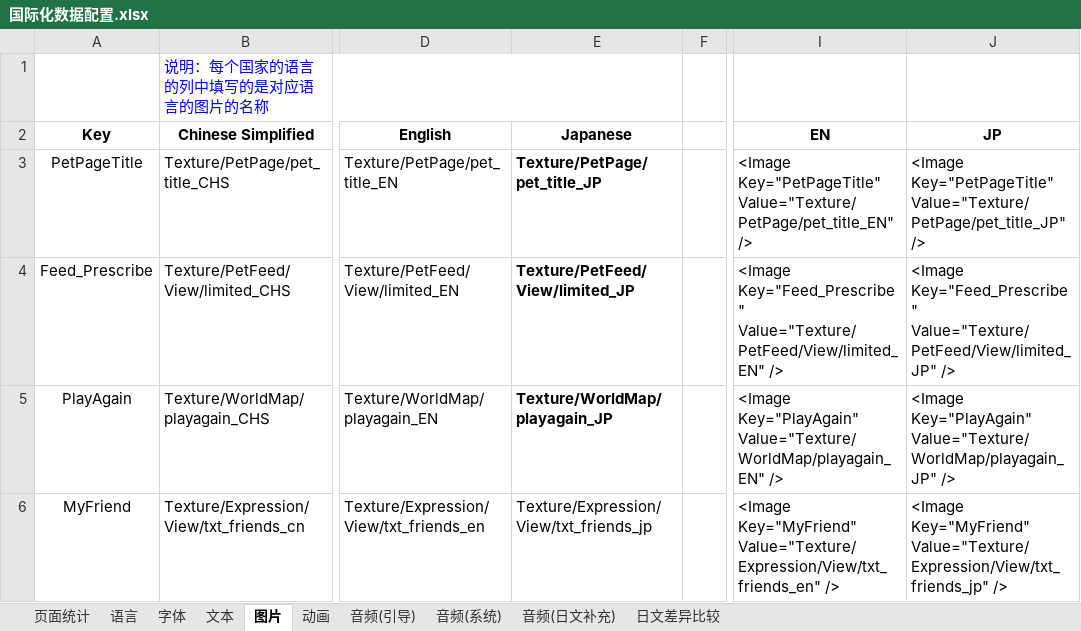
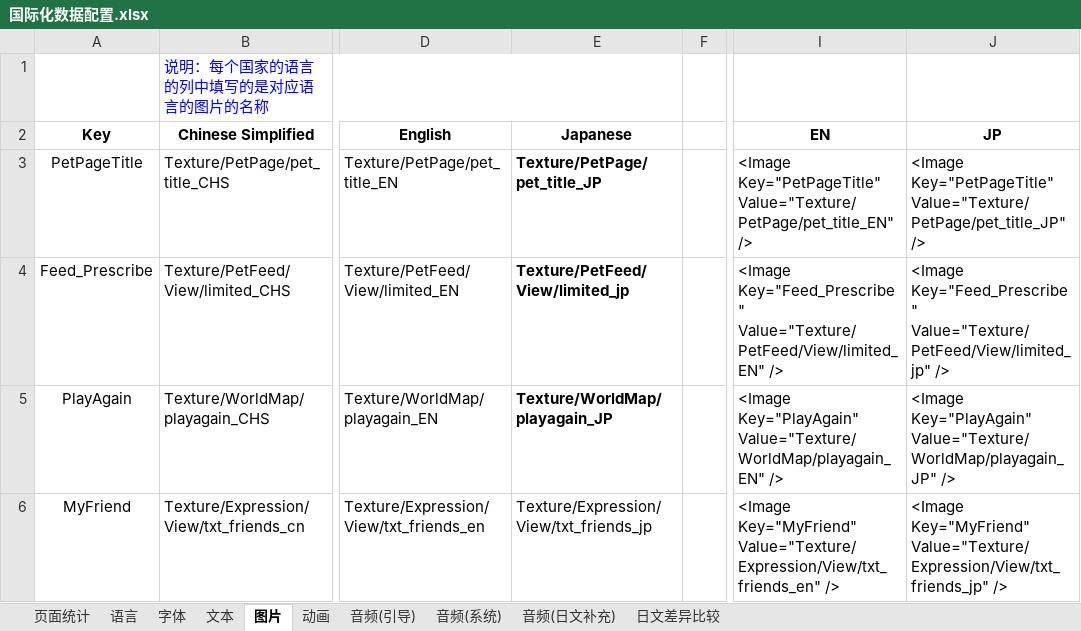
Before and after one commit to EarlyAnt/HankConfig, an Excel workbook: 国际化数据配置.xlsx, sheet 图片, drawn as a sheet; only a part is shown, gaps mark what is left out; values as stored, in another font and other column widths than the file's, no borders; table styles not drawn; the diff names each change by its address in the sheet, - before the commit and + after, or states it on an @@ line.

```diff
--- a/国际化数据配置.xlsx (sheet 图片)
+++ b/国际化数据配置.xlsx (sheet 图片)
-E4 (Japanese): Texture/PetFeed/View/limited_JP
+E4 (Japanese): Texture/PetFeed/View/limited_jp
-J4 (JP): <Image Key="Feed_Prescribe" Value="Texture/PetFeed/View/limited_JP" />
+J4 (JP): <Image Key="Feed_Prescribe" Value="Texture/PetFeed/View/limited_jp" />
```
Also changed, not shown: 1 other file.
